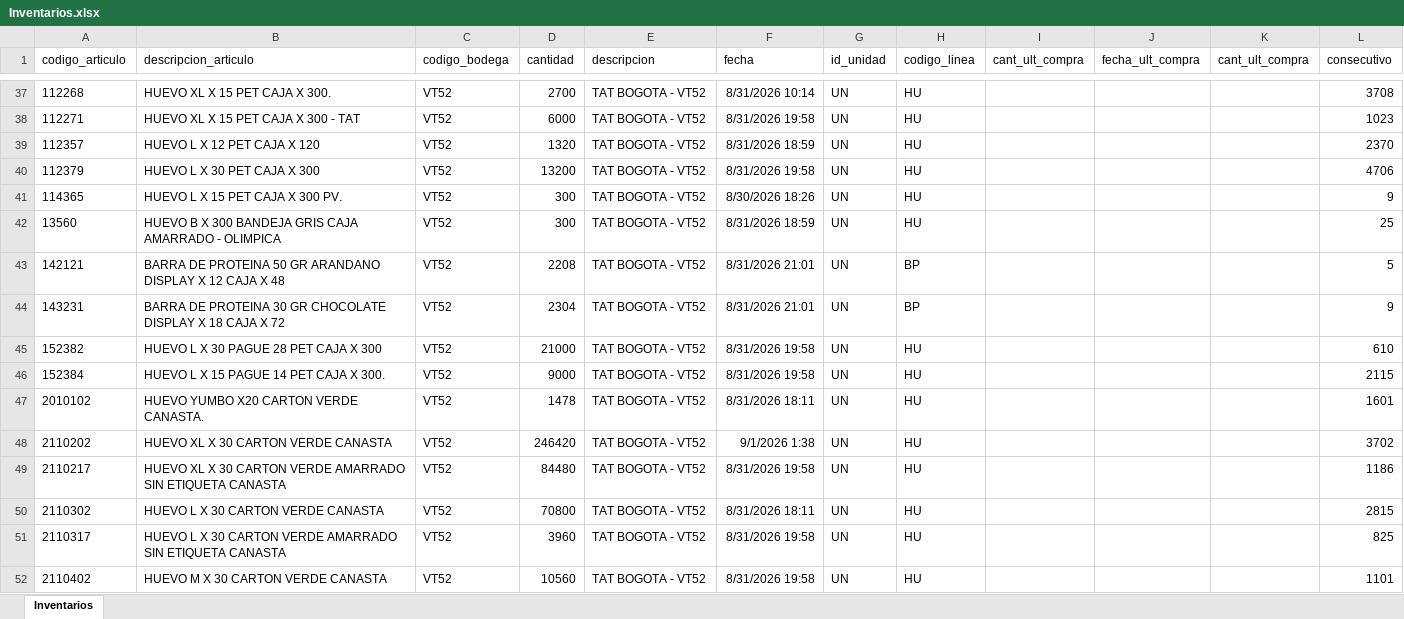
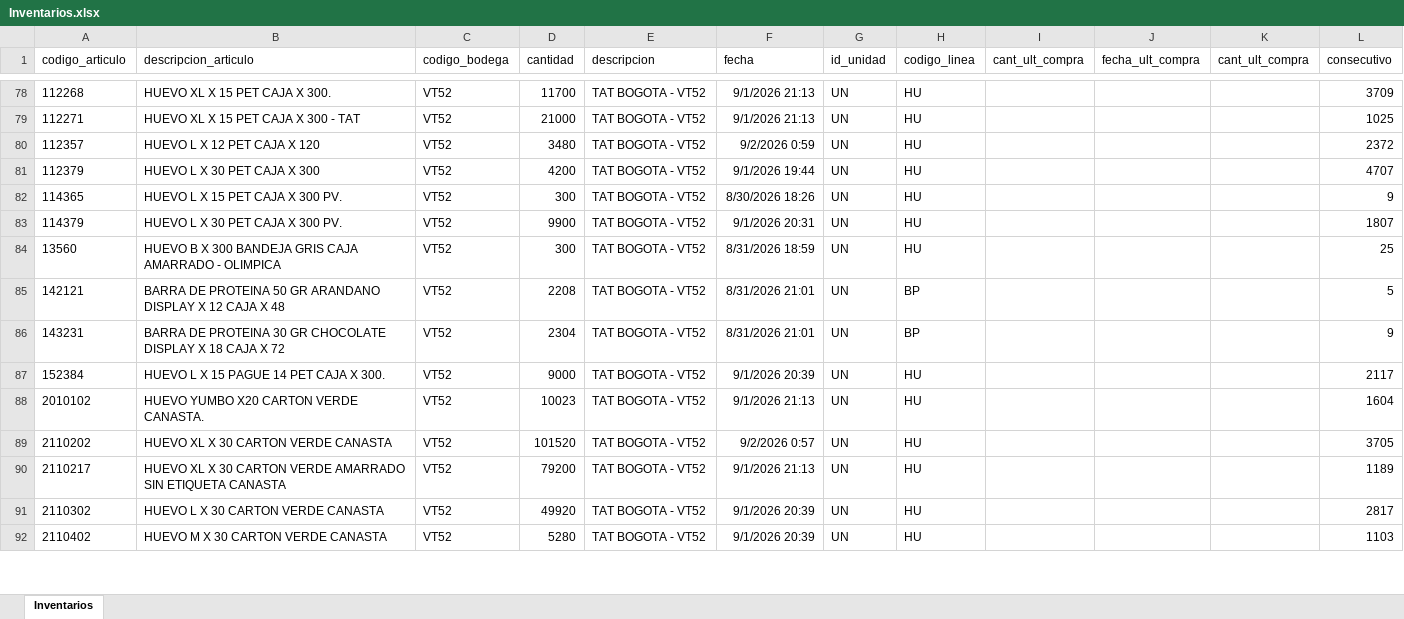
Before and after one commit to CamiVargas25/Inventarios, an Excel workbook: Inventarios.xlsx, sheet Inventarios, drawn as a sheet; only a part is shown, gaps mark what is left out; values as stored, in another font and other column widths than the file's, no borders; removed rows and columns are numbered as before the commit, all else as after; the diff covers the shown part only; the diff names each change by its address in the sheet, - before the commit and + after, or states it on an @@ line.

```diff
--- a/Inventarios.xlsx (sheet Inventarios)
+++ b/Inventarios.xlsx (sheet Inventarios)
-D78 (cantidad): 2700
+D78 (cantidad): 11700
-F78 (fecha): 8/31/2026 10:14
+F78 (fecha): 9/1/2026 21:13
-L78 (consecutivo): 3708
+L78 (consecutivo): 3709
-D79 (cantidad): 6000
+D79 (cantidad): 21000
-F79 (fecha): 8/31/2026 19:58
+F79 (fecha): 9/1/2026 21:13
-L79 (consecutivo): 1023
+L79 (consecutivo): 1025
-D80 (cantidad): 1320
+D80 (cantidad): 3480
-F80 (fecha): 8/31/2026 18:59
+F80 (fecha): 9/2/2026 0:59
-L80 (consecutivo): 2370
+L80 (consecutivo): 2372
-D81 (cantidad): 13200
+D81 (cantidad): 4200
-F81 (fecha): 8/31/2026 19:58
+F81 (fecha): 9/1/2026 19:44
-L81 (consecutivo): 4706
+L81 (consecutivo): 4707
+row 83: 114379 | HUEVO L X 30 PET CAJA X 300 PV. | VT52 | 9900 | TAT BOGOTA - VT52 | 9/1/2026 20:31 | UN | HU |  |  |  | 1807
-row 45: 152382 | HUEVO L X 30 PAGUE 28 PET CAJA X 300 | VT52 | 21000 | TAT BOGOTA - VT52 | 8/31/2026 19:58 | UN | HU |  |  |  | 610
-F87 (fecha): 8/31/2026 19:58
+F87 (fecha): 9/1/2026 20:39
-L87 (consecutivo): 2115
+L87 (consecutivo): 2117
-D88 (cantidad): 1478
+D88 (cantidad): 10023
-F88 (fecha): 8/31/2026 18:11
+F88 (fecha): 9/1/2026 21:13
-L88 (consecutivo): 1601
+L88 (consecutivo): 1604
-D89 (cantidad): 246420
+D89 (cantidad): 101520
-F89 (fecha): 9/1/2026 1:38
+F89 (fecha): 9/2/2026 0:57
-L89 (consecutivo): 3702
+L89 (consecutivo): 3705
-D90 (cantidad): 84480
+D90 (cantidad): 79200
-F90 (fecha): 8/31/2026 19:58
+F90 (fecha): 9/1/2026 21:13
-L90 (consecutivo): 1186
+L90 (consecutivo): 1189
-D91 (cantidad): 70800
+D91 (cantidad): 49920
-F91 (fecha): 8/31/2026 18:11
+F91 (fecha): 9/1/2026 20:39
-L91 (consecutivo): 2815
+L91 (consecutivo): 2817
-row 51: 2110317 | HUEVO L X 30 CARTON VERDE AMARRADO SIN ETIQUETA CANASTA | VT52 | 3960 | TAT BOGOTA - VT52 | 8/31/2026 19:58 | UN | HU |  |  |  | 825
-D92 (cantidad): 10560
+D92 (cantidad): 5280
-F92 (fecha): 8/31/2026 19:58
+F92 (fecha): 9/1/2026 20:39
-L92 (consecutivo): 1101
+L92 (consecutivo): 1103
```
Also changed, not shown: 105 added rows, 27 removed rows and 229 edited cells elsewhere in this sheet, 5 other files.
